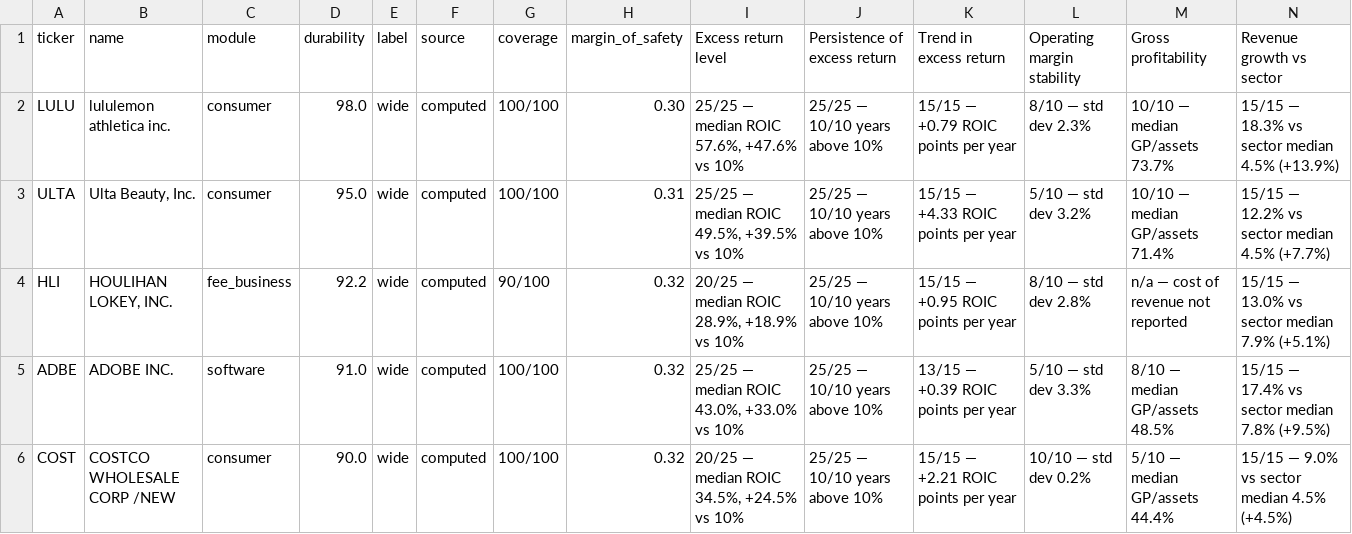
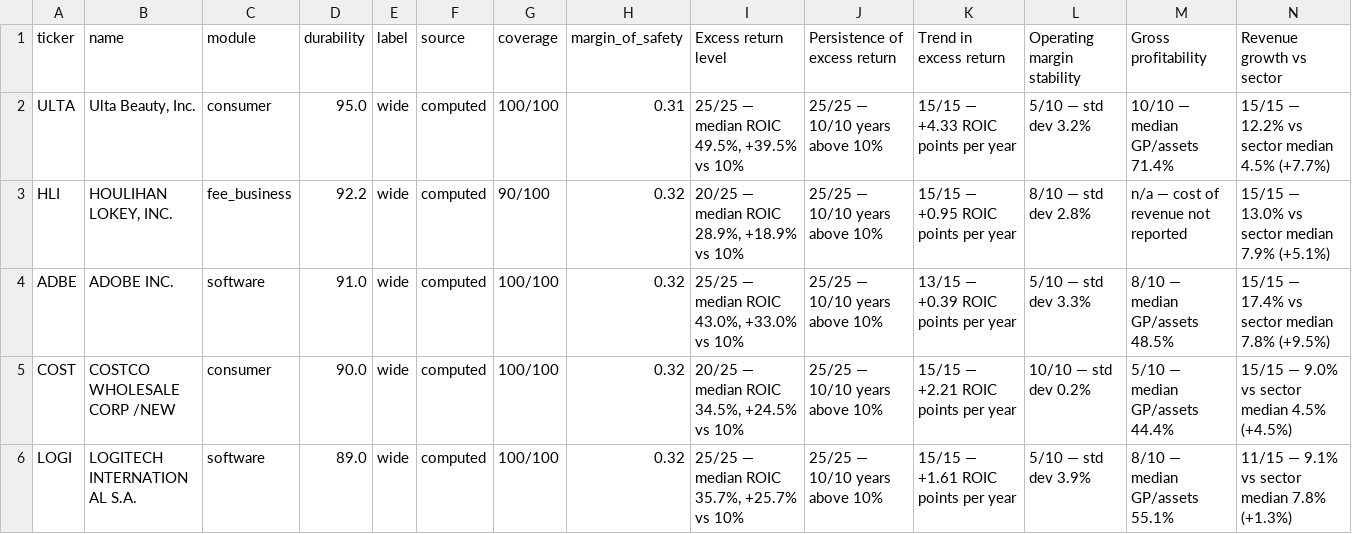
Before and after one commit to gilchristd1/buffett-screener, a CSV file: out/moat.csv, drawn as a sheet; only a part is shown; the shorter side is filled out with more unchanged rows.

```diff
--- a/out/moat.csv
+++ b/out/moat.csv
@@ -1,3 +1,2 @@
 ticker,name,module,durability,label,source,coverage,margin_of_safety,Excess return level,Persistence of excess return,Trend in excess return,Operating margin stability,Gross profitability,Revenue growth vs sector
-LULU,lululemon athletica inc.,consumer,98.0,wide,computed,100/100,0.30,"25/25 — median ROIC 57.6%, +47.6% vs 10%",25/25 — 10/10 years above 10%,15/15 — +0.79 ROIC points per year,8/10 — std dev 2.3%,10/10 — median GP/assets 73.7%,15/15 — 18.3% vs sector median 4.5% (+13.9%)
 ULTA,"Ulta Beauty, Inc.",consumer,95.0,wide,computed,100/100,0.31,"25/25 — median ROIC 49.5%, +39.5% vs 10%",25/25 — 10/10 years above 10%,15/15 — +4.33 ROIC points per year,5/10 — std dev 3.2%,10/10 — median GP/assets 71.4%,15/15 — 12.2% vs sector median 4.5% (+7.7%)
```
Also changed, not shown: out/ranked.csv, out/survivors.csv, 4 other files.
